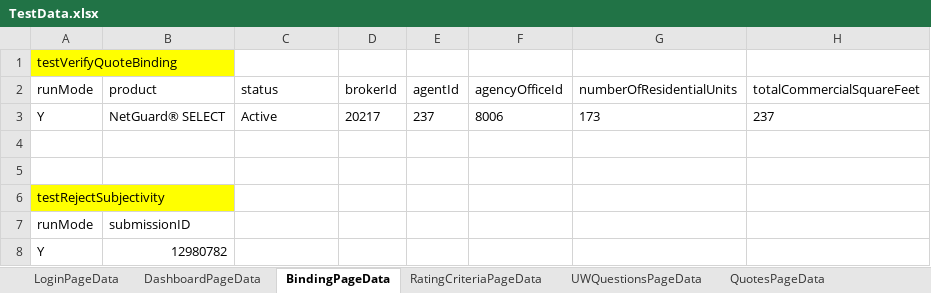
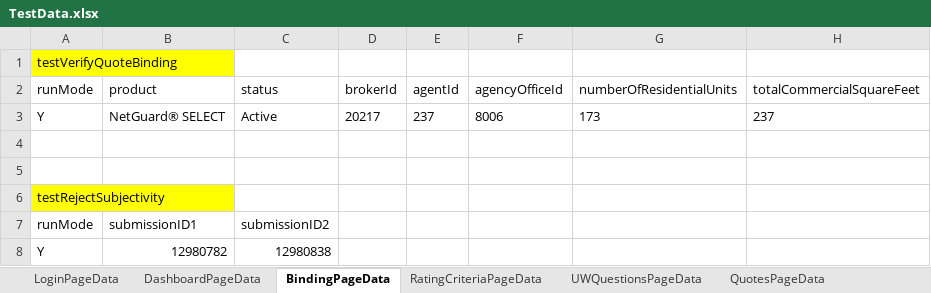
Before and after one commit to aza13/java-selenium-latest, an Excel workbook: src/main/resources/TestData.xlsx, sheet BindingPageData, drawn as a sheet; only a part is shown; values as stored, in another font and other column widths than the file's, no borders; the diff names each change by its address in the sheet, - before the commit and + after, or states it on an @@ line.

```diff
--- a/src/main/resources/TestData.xlsx (sheet BindingPageData)
+++ b/src/main/resources/TestData.xlsx (sheet BindingPageData)
-B7 (product): submissionID
+B7 (product): submissionID1
-C7 (status): (empty)
+C7 (status): submissionID2
-C8 (status): (empty)
+C8 (status): 12980838
```
Also changed, not shown: 3 other files.
